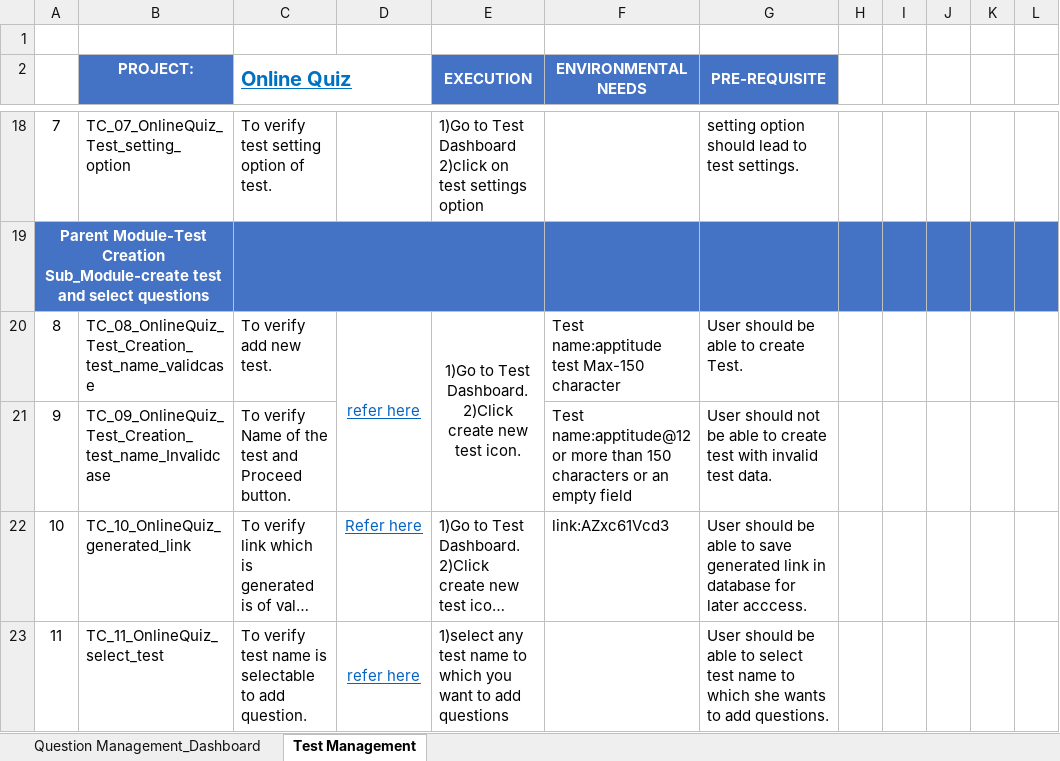
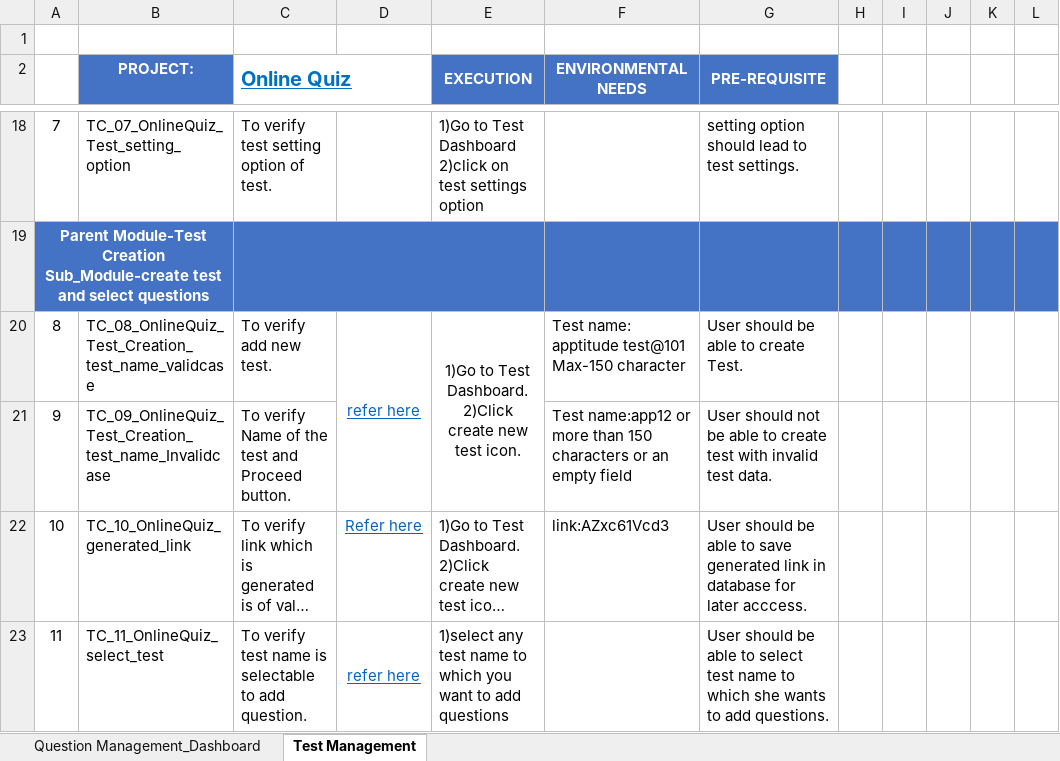
Before and after one commit to Promact/Questy, an Excel workbook: TestCases/TestManagement.xlsx, sheet Test Management, drawn as a sheet; only a part is shown, gaps mark what is left out; long unchanged cells end in …; values as stored, in another font and other column widths than the file's, no borders; the diff names each change by its address in the sheet, - before the commit and + after, or states it on an @@ line.

Commit message:
updated test management test cases

```diff
--- a/TestCases/TestManagement.xlsx (sheet Test Management)
+++ b/TestCases/TestManagement.xlsx (sheet Test Management)
-F20 (ENVIRONMENTAL NEEDS): Test name:apptitude test Max-150 character
+F20 (ENVIRONMENTAL NEEDS): Test name: apptitude test@101 Max-150 character
-F21 (ENVIRONMENTAL NEEDS): Test name:apptitude@12 or more…
+F21 (ENVIRONMENTAL NEEDS): Test name:app12 or more…
```
Also changed, not shown: sheet Question Management_Dashboard, TestCases/TestConductandAssesment.xlsx.
